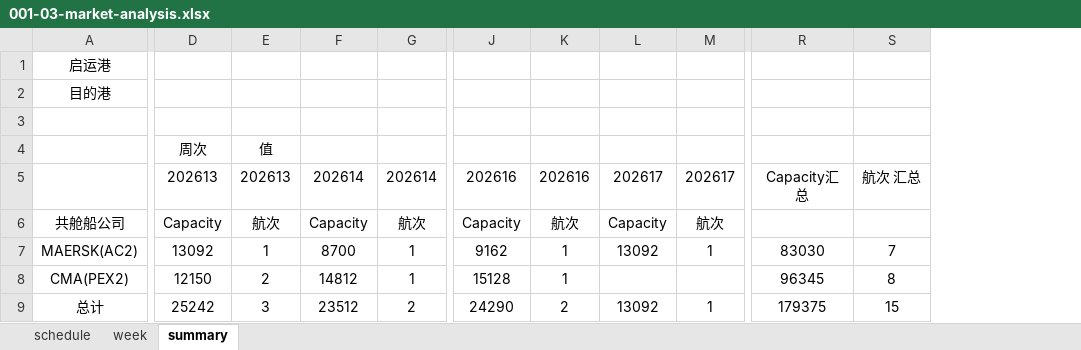
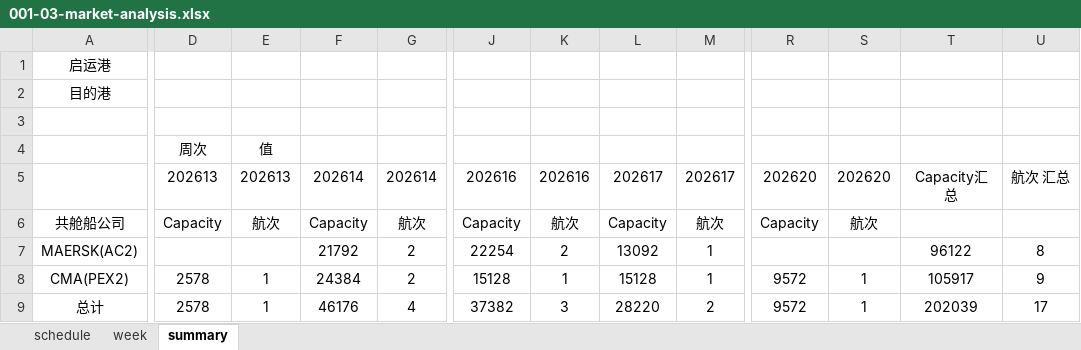
Before and after one commit to smartpu/Shipping-Schedule, an Excel workbook: Data/001-03-market-analysis.xlsx, sheet summary, drawn as a sheet; only a part is shown, gaps mark what is left out; values as stored, in another font and other column widths than the file's, no borders; removed rows and columns are numbered as before the commit, all else as after; the diff covers the shown part only; the diff names each change by its address in the sheet, - before the commit and + after, or states it on an @@ line.

Commit message:
Update data: market analysis, market watch, booking summary, daily booking, rate trends

```diff
--- a/Data/001-03-market-analysis.xlsx (sheet summary)
+++ b/Data/001-03-market-analysis.xlsx (sheet summary)
-column R, rows 5-9: Capacity汇总 |  | 83030 | 96345 | 179375
+column R, rows 5-9: 202620 | Capacity |  | 9572 | 9572
+column S, rows 5-9: 202620 | 航次 |  | 1 | 1
+column T, rows 5-9: Capacity汇总 |  | 96122 | 105917 | 202039
-D7: 13092
+D7: (empty)
-E7: 1
+E7: (empty)
-F7: 8700
+F7: 21792
-G7:G8: 1
+G7:G8: 2
-J7: 9162
+J7: 22254
-K7: 1
+K7: 2
-U7: 7
+U7: 8
-D8: 12150
+D8: 2578
-E8: 2
+E8: 1
-F8: 14812
+F8: 24384
-L8: (empty)
+L8: 15128
-M8: (empty)
+M8: 1
-U8: 8
+U8: 9
-D9: 25242
+D9: 2578
-E9: 3
+E9: 1
-F9: 23512
+F9: 46176
-G9: 2
+G9: 4
-J9: 24290
+J9: 37382
-K9: 2
+K9: 3
-L9: 13092
+L9: 28220
-M9: 1
+M9: 2
-U9: 15
+U9: 17
```
Also changed, not shown: 4 edited cells elsewhere in this sheet, sheet schedule, Data/Monitor-Rate-Trends.xlsx, 1 other file.
